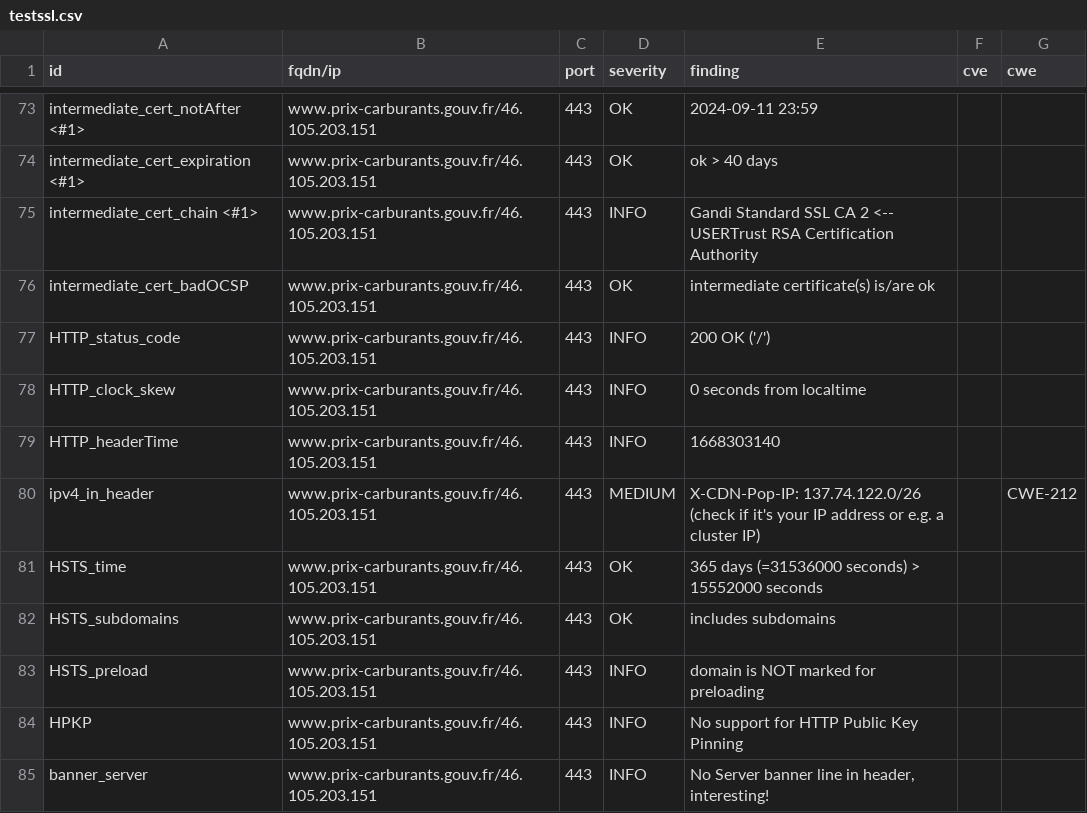
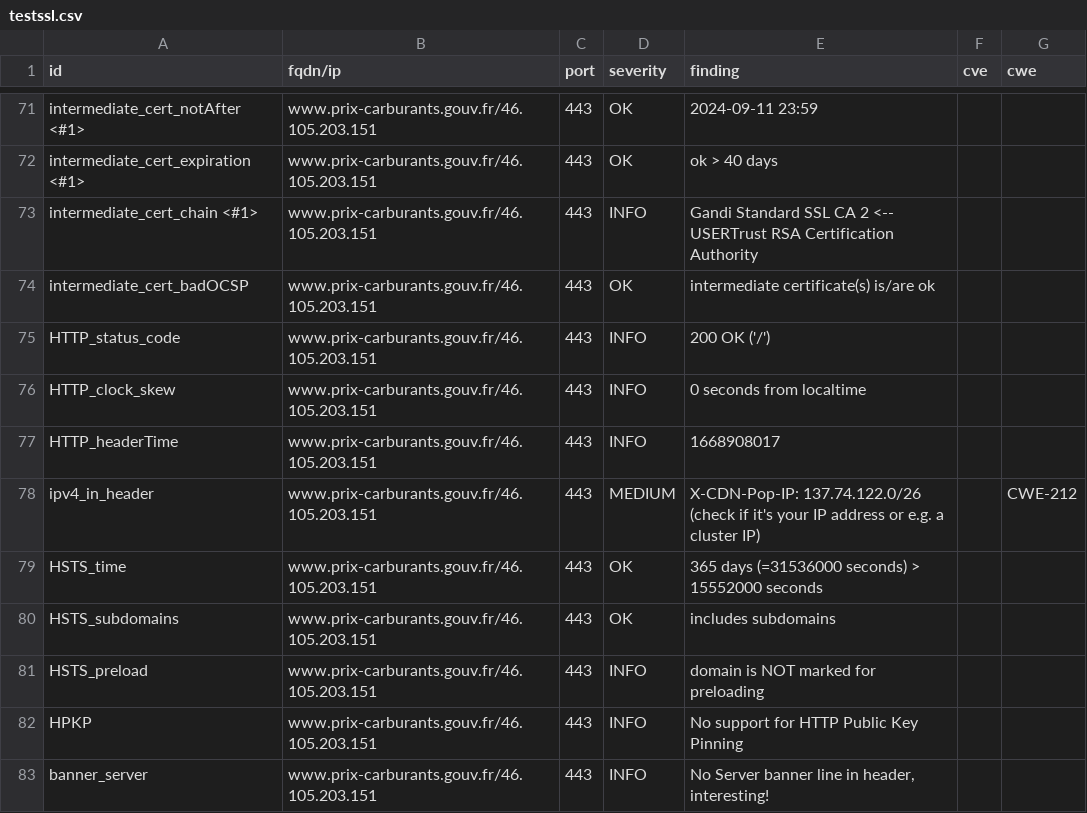
Before and after one commit to bmatge/dashlord, a CSV file: results/aHR0cHM6Ly93d3cucHJpeC1jYXJidXJhbnRzLmdvdXYuZnI=/testssl.csv, drawn as a sheet; only a part is shown, gaps mark what is left out; the diff covers the shown part only.

```diff
--- a/results/aHR0cHM6Ly93d3cucHJpeC1jYXJidXJhbnRzLmdvdXYuZnI=/testssl.csv
+++ b/results/aHR0cHM6Ly93d3cucHJpeC1jYXJidXJhbnRzLmdvdXYuZnI=/testssl.csv
@@ -78,3 +76,3 @@
 "HTTP_clock_skew","www.prix-carburants.gouv.fr/46.105.203.151","443","INFO","0 seconds from localtime","",""
-"HTTP_headerTime","www.prix-carburants.gouv.fr/46.105.203.151","443","INFO","1668303140","",""
+"HTTP_headerTime","www.prix-carburants.gouv.fr/46.105.203.151","443","INFO","1668908017","",""
 "ipv4_in_header","www.prix-carburants.gouv.fr/46.105.203.151","443","MEDIUM","X-CDN-Pop-IP: 137.74.122.0/26 (check if it's your IP address or e.g. a cluster IP)","","CWE-212"
```
Also changed, not shown: 2 removed rows and 6 edited cells elsewhere in this file, 14 other files.
